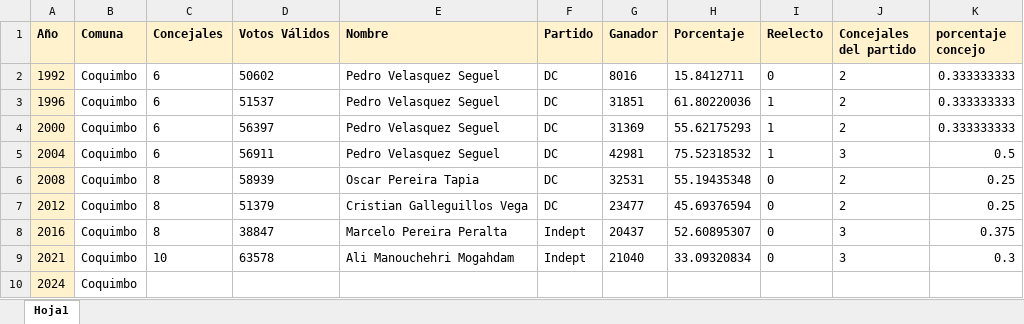
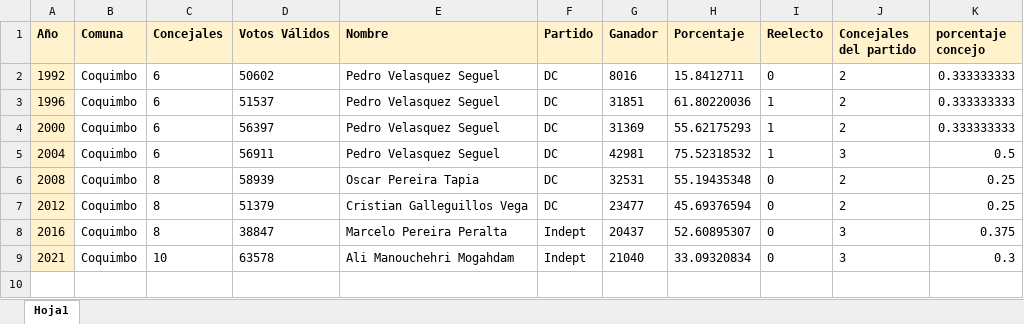
Before and after one commit to AdonaiBaruc/Regional-Political-Advise, an Excel workbook: 20240422 - Tabla de Coquimbo.xlsx, sheet Hoja1, drawn as a sheet; values as stored, in another font and other column widths than the file's, no borders; charts and pictures not drawn; the diff names each change by its address in the sheet, - before the commit and + after, or states it on an @@ line.

```diff
--- a/20240422 - Tabla de Coquimbo.xlsx (sheet Hoja1)
+++ b/20240422 - Tabla de Coquimbo.xlsx (sheet Hoja1)
-row 10: 2024 | Coquimbo
```
Also changed, not shown: charts or pictures, 1 other file.
